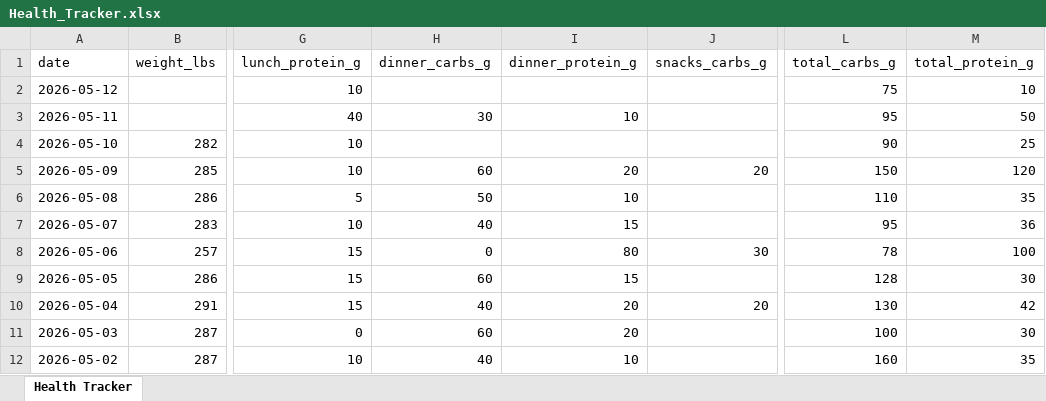
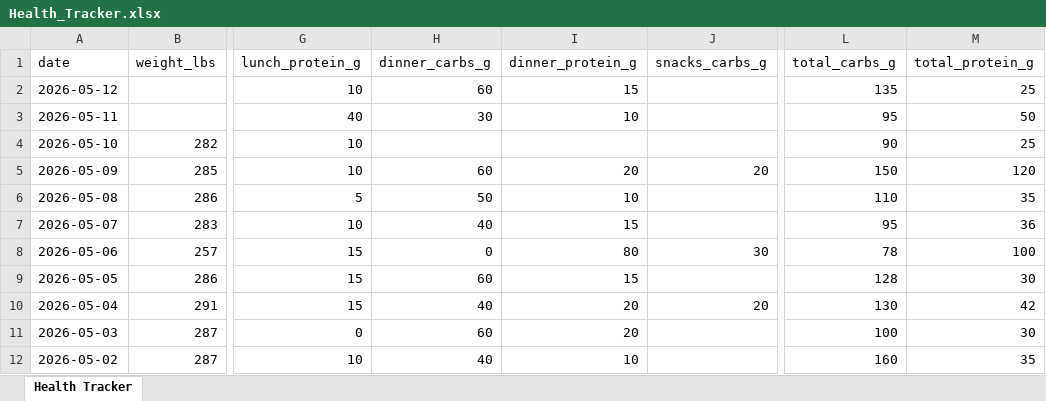
Before and after one commit to kolec94/Health_tracker, an Excel workbook: Health_Tracker.xlsx, sheet Health Tracker, drawn as a sheet; only a part is shown, gaps mark what is left out; values as stored, in another font and other column widths than the file's, no borders; the diff names each change by its address in the sheet, - before the commit and + after, or states it on an @@ line.

Commit message:
Health data 2026-05-12

```diff
--- a/Health_Tracker.xlsx (sheet Health Tracker)
+++ b/Health_Tracker.xlsx (sheet Health Tracker)
-H2 (dinner_carbs_g): (empty)
+H2 (dinner_carbs_g): 60
-I2 (dinner_protein_g): (empty)
+I2 (dinner_protein_g): 15
-L2 (total_carbs_g): 75
+L2 (total_carbs_g): 135
-M2 (total_protein_g): 10
+M2 (total_protein_g): 25
```
